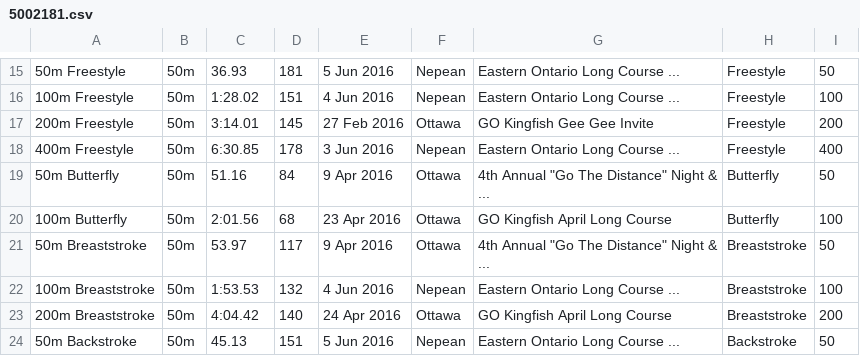
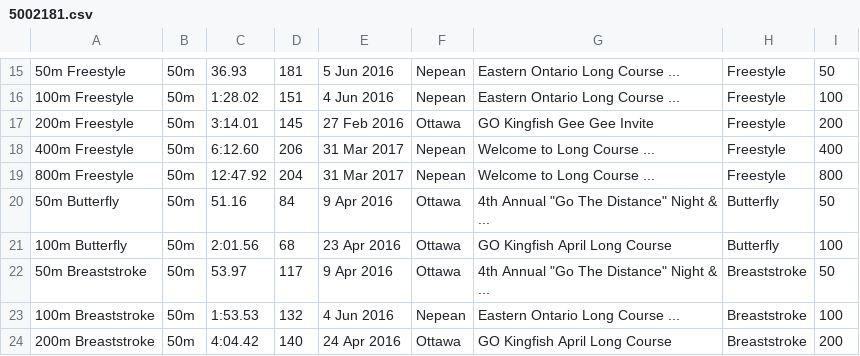
Before and after one commit to Subject2Risk/swim-report, a CSV file: swim-data/5002181.csv, drawn as a sheet; only a part is shown, gaps mark what is left out; the shorter side is filled out with more unchanged rows.

```diff
--- a/swim-data/5002181.csv
+++ b/swim-data/5002181.csv
@@ -17,3 +17,4 @@
 200m Freestyle,50m,3:14.01,145,27 Feb 2016,Ottawa,GO Kingfish Gee Gee Invite,Freestyle,200
-400m Freestyle,50m,6:30.85,178,3 Jun 2016,Nepean,Eastern Ontario Long Course ...,Freestyle,400
+400m Freestyle,50m,6:12.60,206,31 Mar 2017,Nepean,Welcome to Long Course ...,Freestyle,400
+800m Freestyle,50m,12:47.92,204,31 Mar 2017,Nepean,Welcome to Long Course ...,Freestyle,800
 50m Butterfly,50m,51.16,84,9 Apr 2016,Ottawa,4th Annual "Go The Distance" Night & ...,Butterfly,50
```
Also changed, not shown: swim-data/4821832.csv.
